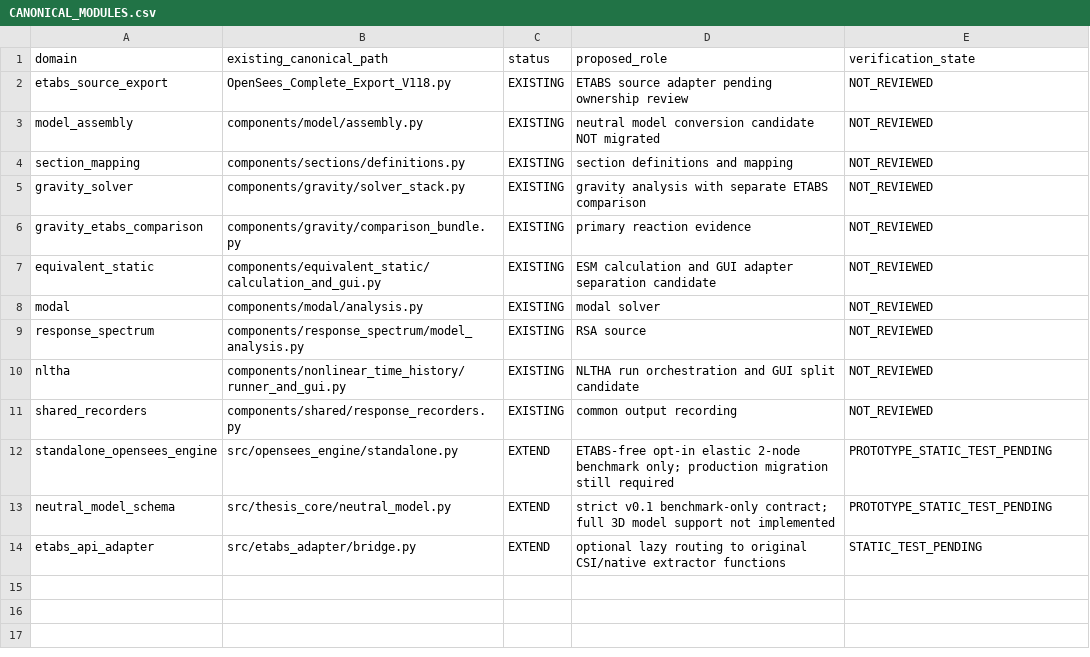
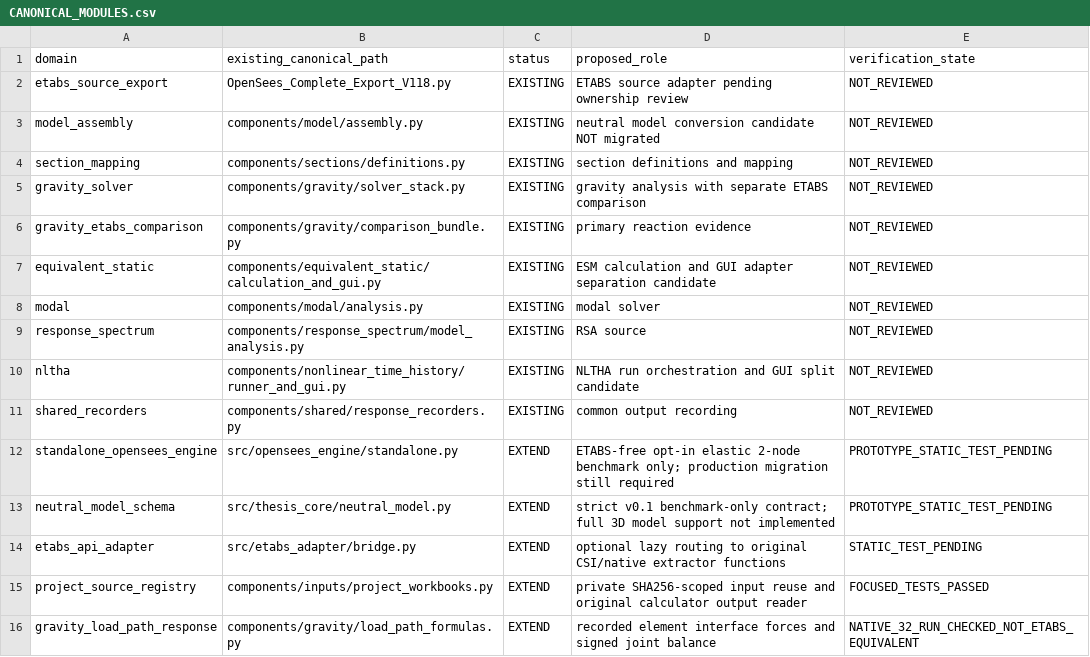
Before and after one commit to bikenshrestha2024/etabs-opensees-thesis, a CSV file: engineering/registry/CANONICAL_MODULES.csv, drawn as a sheet.

```diff
--- a/engineering/registry/CANONICAL_MODULES.csv
+++ b/engineering/registry/CANONICAL_MODULES.csv
@@ -14 +14,3 @@ neutral_model_schema,src/thesis_core/neutral_model.py,EXTEND,strict v0.1 benchma
 etabs_api_adapter,src/etabs_adapter/bridge.py,EXTEND,optional lazy routing to original CSI/native extractor functions,STATIC_TEST_PENDING
+project_source_registry,components/inputs/project_workbooks.py,EXTEND,private SHA256-scoped input reuse and original calculator output reader,FOCUSED_TESTS_PASSED
+gravity_load_path_response,components/gravity/load_path_formulas.py,EXTEND,recorded element interface forces and signed joint balance,NATIVE_32_RUN_CHECKED_NOT_ETABS_EQUIVALENT
```
Also changed, not shown: 15 other files.
